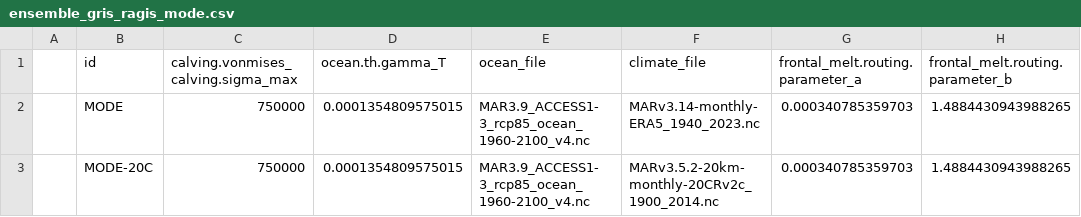
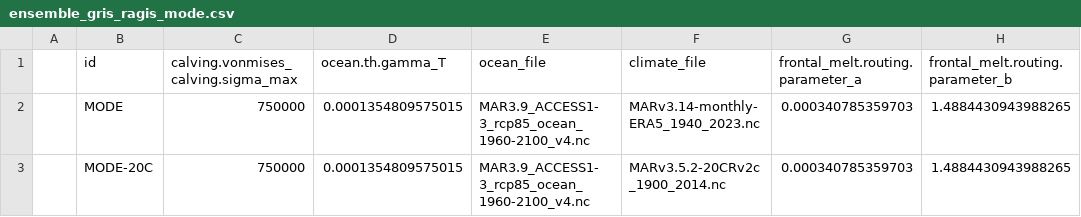
Before and after one commit to pism/pism-ragis, a CSV file: uq/ensemble_gris_ragis_mode.csv, drawn as a sheet; only a part is shown; the diff names each change by its address in the sheet, - before the commit and + after, or states it on an @@ line.

Commit message:
fix file name

```diff
--- a/uq/ensemble_gris_ragis_mode.csv
+++ b/uq/ensemble_gris_ragis_mode.csv
-F3 (climate_file): MARv3.5.2-20km-monthly-20CRv2c_1900_2014.nc
+F3 (climate_file): MARv3.5.2-20CRv2c_1900_2014.nc
```
